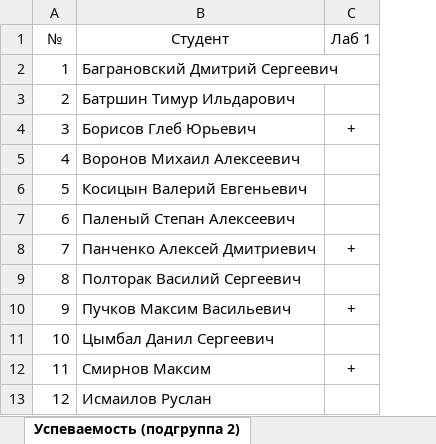
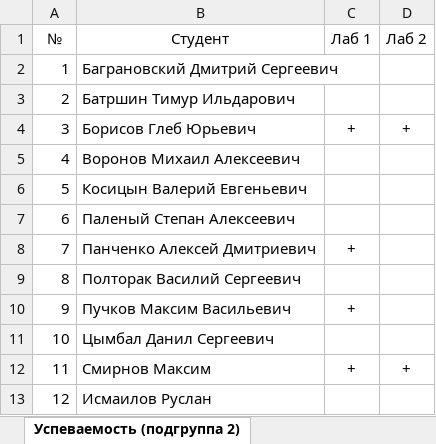
Before and after one commit to TheBandik/db-management-and-automation, an Excel workbook: sem1/DB_CО-ИП-21-2.xlsx, sheet Успеваемость (подгруппа 2), drawn as a sheet; values as stored, in another font and other column widths than the file's, no borders; the diff names each change by its address in the sheet, - before the commit and + after, or states it on an @@ line.

```diff
--- a/sem1/DB_CО-ИП-21-2.xlsx (sheet Успеваемость (подгруппа 2))
+++ b/sem1/DB_CО-ИП-21-2.xlsx (sheet Успеваемость (подгруппа 2))
+column D (Лаб 2), rows 4-12: + |  |  |  |  |  |  |  | +
```
Also changed, not shown: sheet Посещаемость (подгруппа 2), sheet Успеваемость (подгруппа 1), sheet Посещаемость (подгруппа 1), sem1/DB_СО-ИП-21-1.xlsx.
